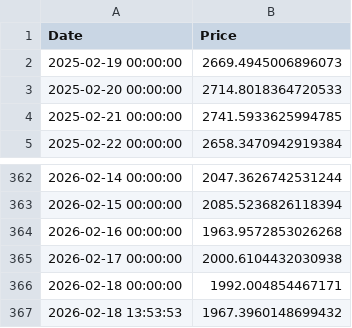
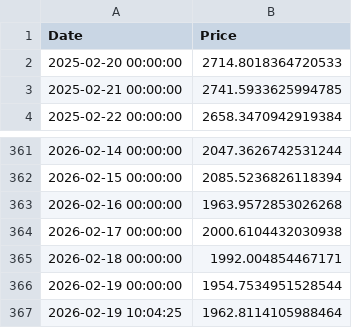
Before and after one commit to AlessandroGCodeca/AnalysisTST, a CSV file: cache/1383b41f0d9080cd4dc884eba8d7e42d.csv, drawn as a sheet; only a part is shown, gaps mark what is left out; removed rows and columns are numbered as before the commit, all else as after; the diff names each change by its address in the sheet, - before the commit and + after, or states it on an @@ line.

```diff
--- a/cache/1383b41f0d9080cd4dc884eba8d7e42d.csv
+++ b/cache/1383b41f0d9080cd4dc884eba8d7e42d.csv
-row 2: 2025-02-19 00:00:00 | 2669.4945006896073
-row 367: 2026-02-18 13:53:53 | 1967.3960148699432
+row 366: 2026-02-19 00:00:00 | 1954.7534951528544
+row 367: 2026-02-19 10:04:25 | 1962.8114105988464
```
Also changed, not shown: cache/06e591e81e64f91aaf391acbead58408.csv.
